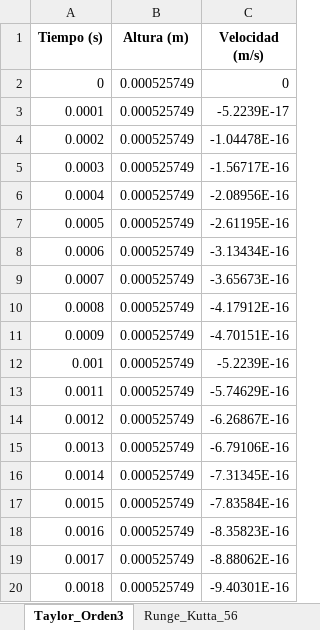
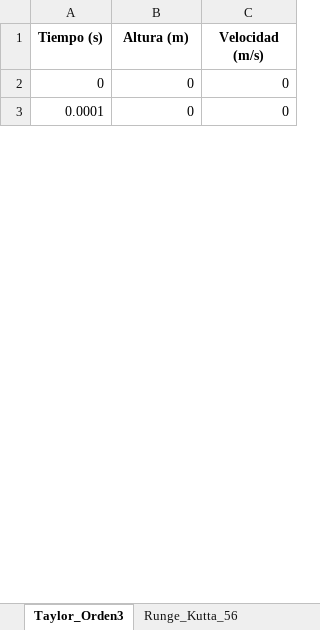
Before and after one commit to FacundoSpreafico/TP5-AN, an Excel workbook: resultados_tp5_dinamica.xlsx, sheet Taylor_Orden3, drawn as a sheet; only a part is shown; values as stored, in another font and other column widths than the file's, no borders; removed rows and columns are numbered as before the commit, all else as after; the diff covers the shown part only; the diff names each change by its address in the sheet, - before the commit and + after, or states it on an @@ line.

```diff
--- a/resultados_tp5_dinamica.xlsx (sheet Taylor_Orden3)
+++ b/resultados_tp5_dinamica.xlsx (sheet Taylor_Orden3)
-B2:B3 (Altura (m)): 0.000525749
+B2:B3 (Altura (m)): 0
-C3 (Velocidad (m/s)): -5.2239E-17
+C3 (Velocidad (m/s)): 0
-row 4: 0.0002 | 0.000525749 | -1.04478E-16
-row 5: 0.0003 | 0.000525749 | -1.56717E-16
-row 6: 0.0004 | 0.000525749 | -2.08956E-16
-row 7: 0.0005 | 0.000525749 | -2.61195E-16
-row 8: 0.0006 | 0.000525749 | -3.13434E-16
-row 9: 0.0007 | 0.000525749 | -3.65673E-16
-row 10: 0.0008 | 0.000525749 | -4.17912E-16
-row 11: 0.0009 | 0.000525749 | -4.70151E-16
-row 12: 0.001 | 0.000525749 | -5.2239E-16
-row 13: 0.0011 | 0.000525749 | -5.74629E-16
-row 14: 0.0012 | 0.000525749 | -6.26867E-16
-row 15: 0.0013 | 0.000525749 | -6.79106E-16
-row 16: 0.0014 | 0.000525749 | -7.31345E-16
-row 17: 0.0015 | 0.000525749 | -7.83584E-16
-row 18: 0.0016 | 0.000525749 | -8.35823E-16
-row 19: 0.0017 | 0.000525749 | -8.88062E-16
-row 20: 0.0018 | 0.000525749 | -9.40301E-16
```
Also changed, not shown: 14 added rows and 43 removed rows elsewhere in this sheet, sheet Runge_Kutta_56, sheet Adams_Bashforth_Moulton, sheet Resumen_Comparativo, resultados_completos.xlsx, resultados_completos2.xlsx, 5 other files.
